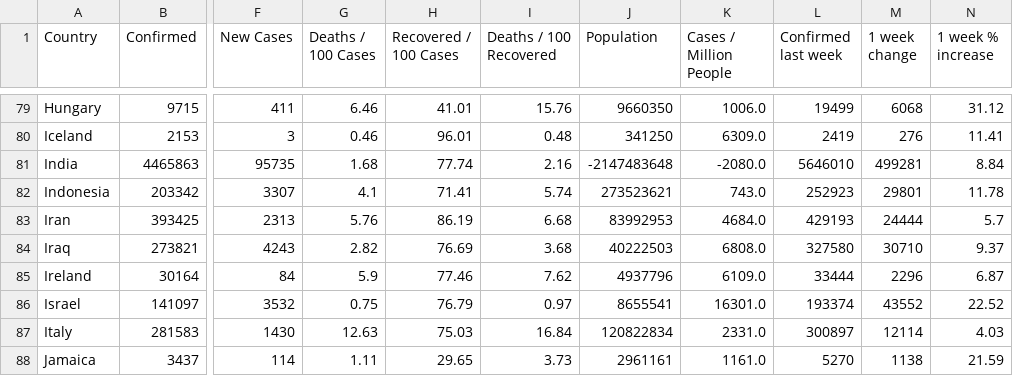
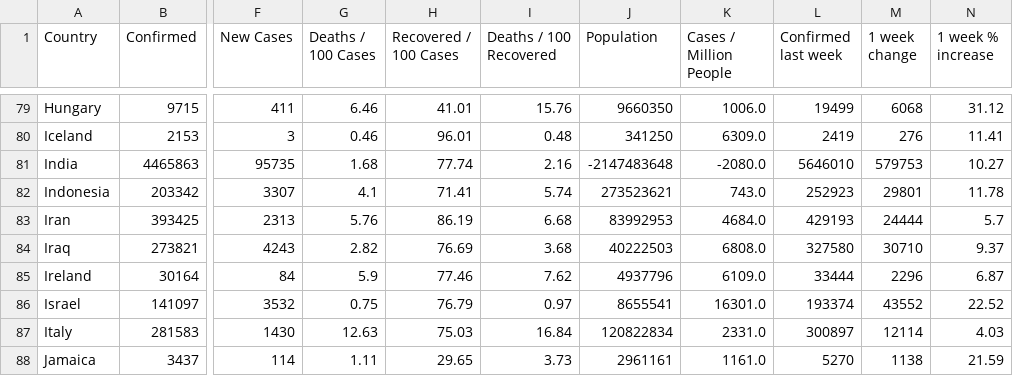
Before and after one commit to pallavi176/Covid-19-Preprocessed-Dataset, a CSV file: preprocessed/countrywise.csv, drawn as a sheet; only a part is shown, gaps mark what is left out; the diff names each change by its address in the sheet, - before the commit and + after, or states it on an @@ line.

```diff
--- a/preprocessed/countrywise.csv
+++ b/preprocessed/countrywise.csv
-M81 (1 week change): 499281
+M81 (1 week change): 579753
-N81 (1 week % increase): 8.84
+N81 (1 week % increase): 10.27
```
Also changed, not shown: preprocessed/daywise.csv, 2 other files.
